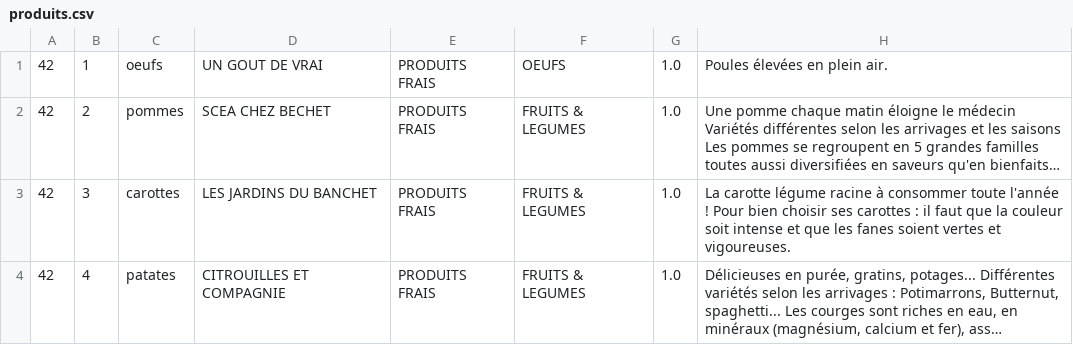
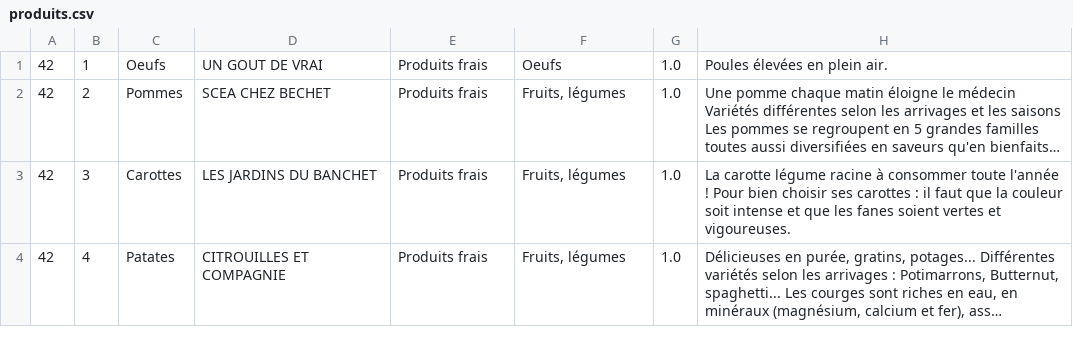
Before and after one commit to MatteoDoyen/La-Bonne-Pioche, a CSV file: data/produits.csv, drawn as a sheet; only a part is shown; long unchanged cells end in …; the diff covers the shown part only; the diff names each change by its address in the sheet, - before the commit and + after, or states it on an @@ line.

Commit message:
Pages Produits finie

```diff
--- a/data/produits.csv
+++ b/data/produits.csv
-C1: oeufs
+C1: Oeufs
-E1:E4: PRODUITS FRAIS
+E1:E4: Produits frais
-F1: OEUFS
+F1: Oeufs
-C2: pommes
+C2: Pommes
-F2:F4: FRUITS & LEGUMES
+F2:F4: Fruits, légumes
-C3: carottes
+C3: Carottes
-C4: patates
+C4: Patates
```
Also changed, not shown: 99 edited cells elsewhere in this file, 10 other files.
